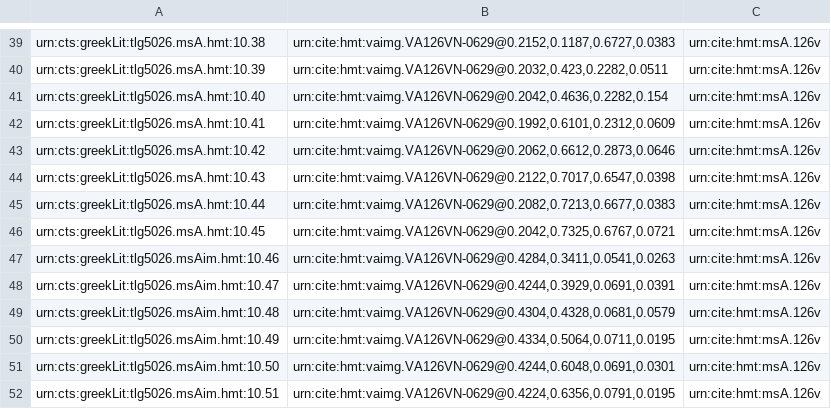
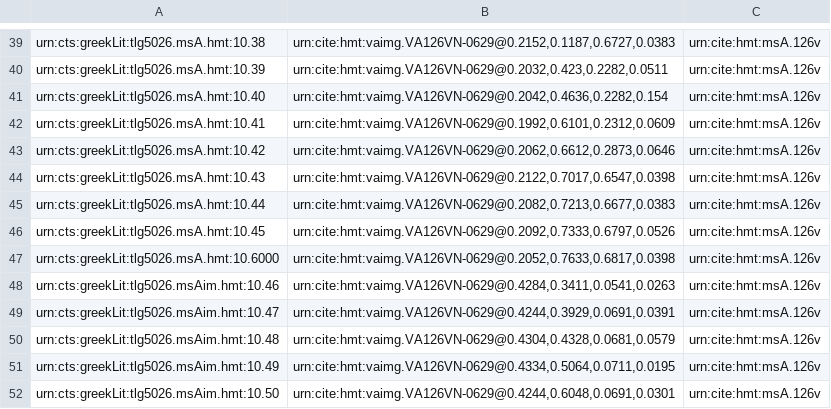
Before and after one commit to HCMID/hmt-iliad10, a CSV file: collections/VenetusA-Scholia.csv, drawn as a sheet; only a part is shown, gaps mark what is left out; the shorter side is filled out with more unchanged rows.

Commit message:
Update VenetusA-Scholia.csv
Scholion 10.6000 urn:cts:greekLit:tlg5026.msA.hmt:10.6000 added

```diff
--- a/collections/VenetusA-Scholia.csv
+++ b/collections/VenetusA-Scholia.csv
@@ -45,3 +45,4 @@ urn:cts:greekLit:tlg5026.msA.hmt:10.43,"urn:cite:hmt:vaimg.VA126VN-0629@0.2122,0
 urn:cts:greekLit:tlg5026.msA.hmt:10.44,"urn:cite:hmt:vaimg.VA126VN-0629@0.2082,0.7213,0.6677,0.0383",urn:cite:hmt:msA.126v
-urn:cts:greekLit:tlg5026.msA.hmt:10.45,"urn:cite:hmt:vaimg.VA126VN-0629@0.2042,0.7325,0.6767,0.0721",urn:cite:hmt:msA.126v
+urn:cts:greekLit:tlg5026.msA.hmt:10.45,"urn:cite:hmt:vaimg.VA126VN-0629@0.2092,0.7333,0.6797,0.0526",urn:cite:hmt:msA.126v
+urn:cts:greekLit:tlg5026.msA.hmt:10.6000,"urn:cite:hmt:vaimg.VA126VN-0629@0.2052,0.7633,0.6817,0.0398",urn:cite:hmt:msA.126v
 urn:cts:greekLit:tlg5026.msAim.hmt:10.46,"urn:cite:hmt:vaimg.VA126VN-0629@0.4284,0.3411,0.0541,0.0263",urn:cite:hmt:msA.126v
```
